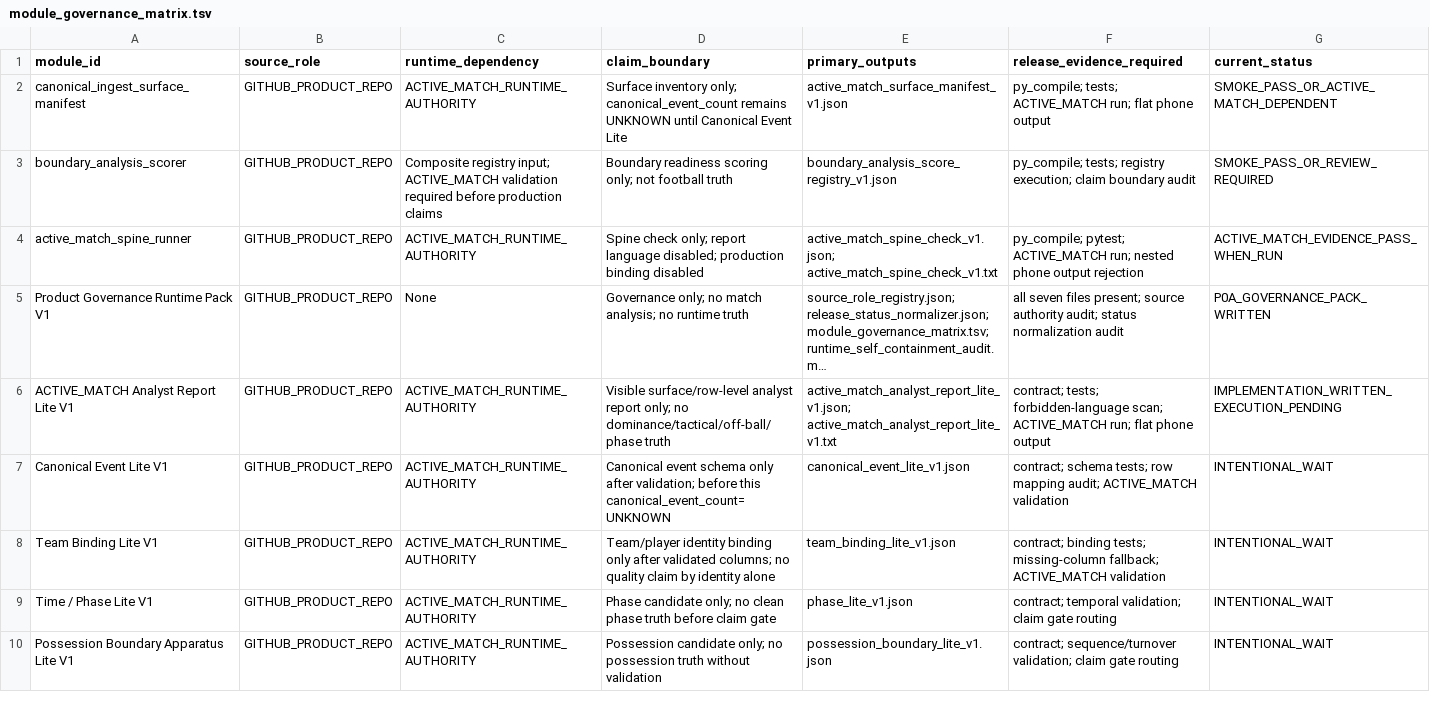
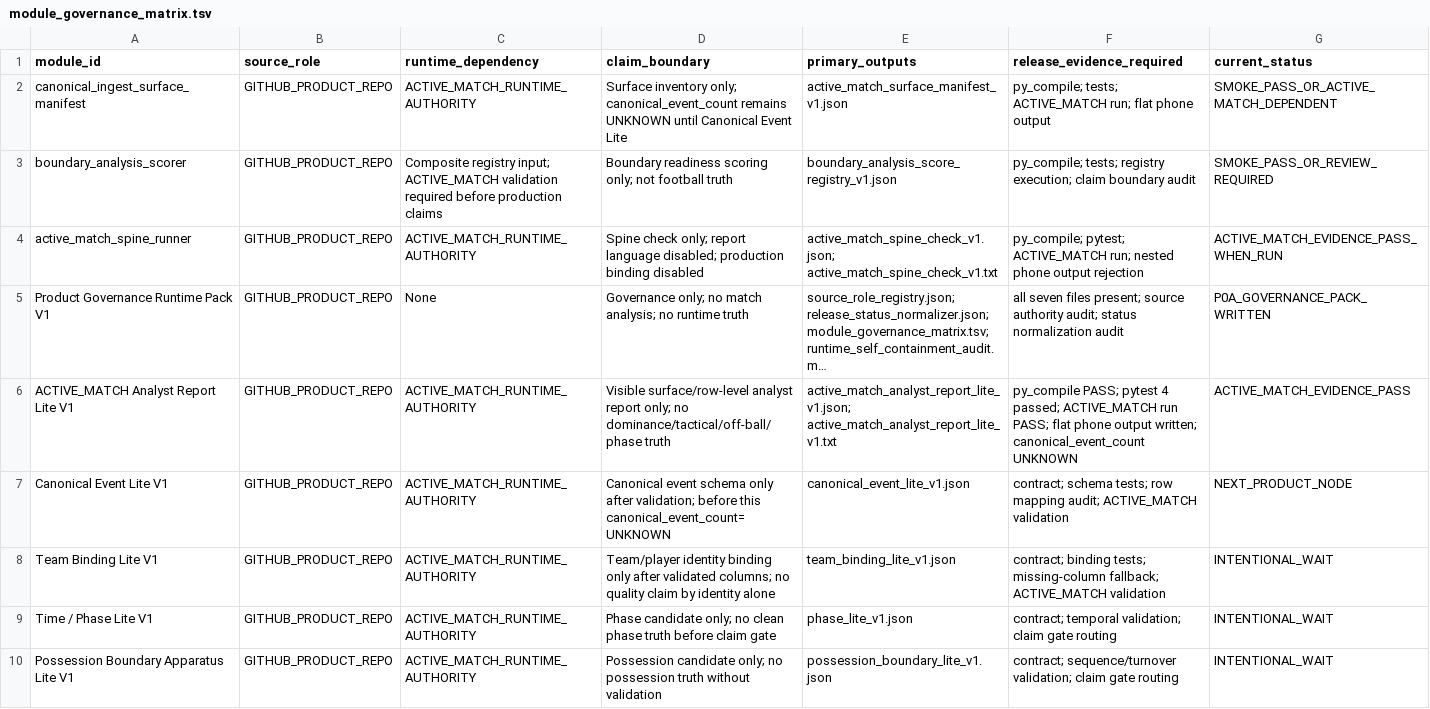
Before and after one commit to Hikmetpinarbas/hpfa, a TSV file: docs/governance/runtime_pack_v1/module_governance_matrix.tsv, drawn as a sheet; only a part is shown; long unchanged cells end in …; the diff names each change by its address in the sheet, - before the commit and + after, or states it on an @@ line.

Commit message:
Promote P1 Analyst Report Lite to ACTIVE_MATCH evidence pass

```diff
--- a/docs/governance/runtime_pack_v1/module_governance_matrix.tsv
+++ b/docs/governance/runtime_pack_v1/module_governance_matrix.tsv
-F6 (release_evidence_required): contract; tests; forbidden-language scan; ACTIVE_MATCH run; flat phone output
+F6 (release_evidence_required): py_compile PASS; pytest 4 passed; ACTIVE_MATCH run PASS; flat phone output written; canonical_event_count UNKNOWN
-G6 (current_status): IMPLEMENTATION_WRITTEN_EXECUTION_PENDING
+G6 (current_status): ACTIVE_MATCH_EVIDENCE_PASS
-G7 (current_status): INTENTIONAL_WAIT
+G7 (current_status): NEXT_PRODUCT_NODE
```
